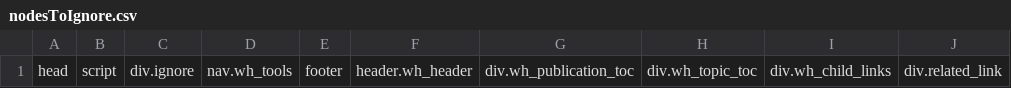
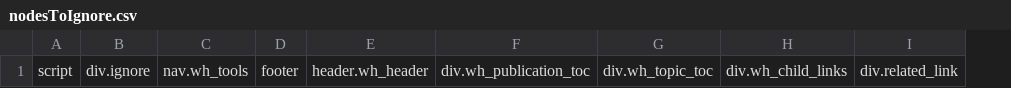
Before and after one commit to oxygenxml-incubator/webhelp-search-service-publishing-template, a CSV file: nodesToIgnore.csv, drawn as a sheet; only a part is shown; the diff names each change by its address in the sheet, - before the commit and + after, or states it on an @@ line.

```diff
--- a/nodesToIgnore.csv
+++ b/nodesToIgnore.csv
-column A, row 1: head
```
Also changed, not shown: 7 other files.
